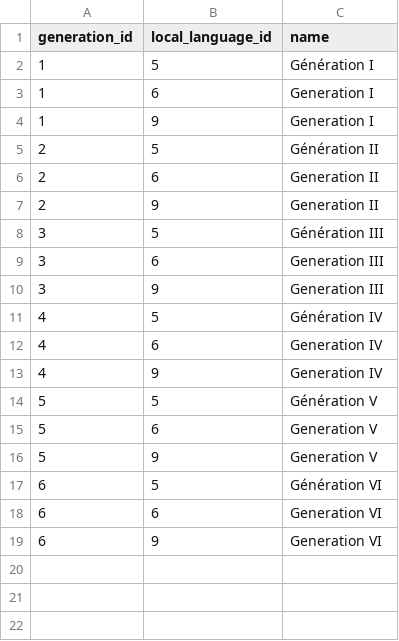
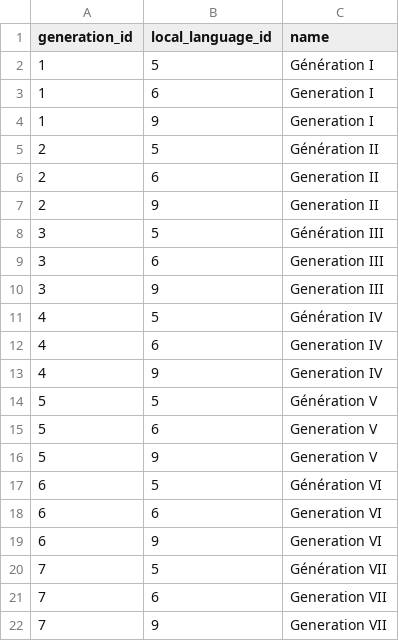
Before and after one commit to Gnifle/Pokif, a CSV file: resources/assets/csv/generation_names.csv, drawn as a sheet.

```diff
--- a/resources/assets/csv/generation_names.csv
+++ b/resources/assets/csv/generation_names.csv
@@ -19 +19,4 @@ generation_id,local_language_id,name
 6,9,Generation VI
+7,5,Génération VII
+7,6,Generation VII
+7,9,Generation VII
```
Also changed, not shown: resources/assets/csv/region_names.csv, 46 other files.
